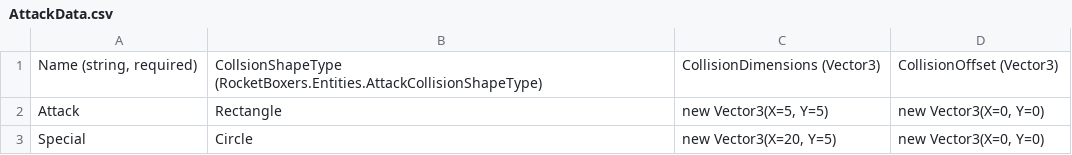
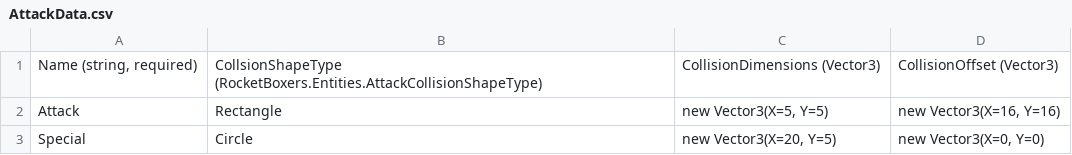
Before and after one commit to vchelaru/RocketBoxers, a CSV file: RocketBoxers/Content/Entities/Player/AttackData.csv, drawn as a sheet.

```diff
--- a/RocketBoxers/Content/Entities/Player/AttackData.csv
+++ b/RocketBoxers/Content/Entities/Player/AttackData.csv
@@ -1,3 +1,3 @@
 "Name (string, required)",CollsionShapeType (RocketBoxers.Entities.AttackCollisionShapeType),CollisionDimensions (Vector3),CollisionOffset (Vector3)
-Attack,Rectangle,"new Vector3(X=5, Y=5)","new Vector3(X=0, Y=0)"
+Attack,Rectangle,"new Vector3(X=5, Y=5)","new Vector3(X=16, Y=16)"
 Special,Circle,"new Vector3(X=20, Y=5)","new Vector3(X=0, Y=0)"
```
Also changed, not shown: 5 other files.
